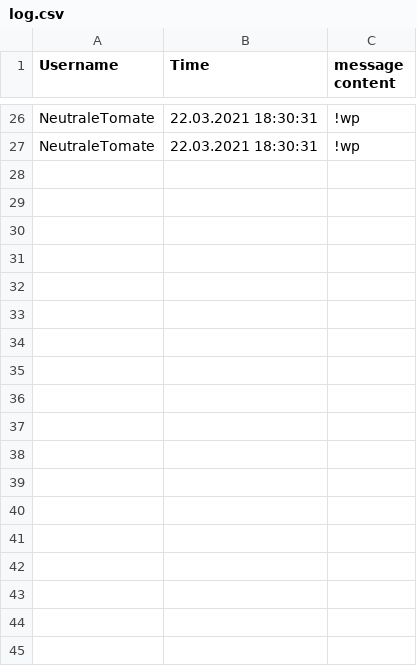
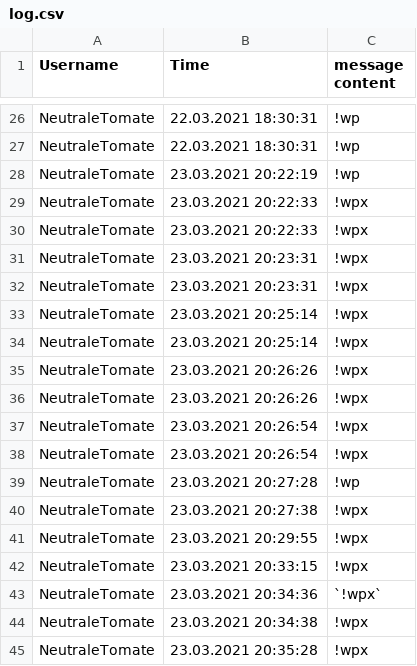
Before and after one commit to NeutraleTomate/ParteiischeTomate, a CSV file: log.csv, drawn as a sheet; only a part is shown, gaps mark what is left out; the diff names each change by its address in the sheet, - before the commit and + after, or states it on an @@ line.

```diff
--- a/log.csv
+++ b/log.csv
+row 28: NeutraleTomate | 23.03.2021 20:22:19 | !wp
+row 29: NeutraleTomate | 23.03.2021 20:22:33 | !wpx
+row 30: NeutraleTomate | 23.03.2021 20:22:33 | !wpx
+row 31: NeutraleTomate | 23.03.2021 20:23:31 | !wpx
+row 32: NeutraleTomate | 23.03.2021 20:23:31 | !wpx
+row 33: NeutraleTomate | 23.03.2021 20:25:14 | !wpx
+row 34: NeutraleTomate | 23.03.2021 20:25:14 | !wpx
+row 35: NeutraleTomate | 23.03.2021 20:26:26 | !wpx
+row 36: NeutraleTomate | 23.03.2021 20:26:26 | !wpx
+row 37: NeutraleTomate | 23.03.2021 20:26:54 | !wpx
+row 38: NeutraleTomate | 23.03.2021 20:26:54 | !wpx
+row 39: NeutraleTomate | 23.03.2021 20:27:28 | !wp
+row 40: NeutraleTomate | 23.03.2021 20:27:38 | !wpx
+row 41: NeutraleTomate | 23.03.2021 20:29:55 | !wpx
+row 42: NeutraleTomate | 23.03.2021 20:33:15 | !wpx
+row 43: NeutraleTomate | 23.03.2021 20:34:36 | `!wpx`
+row 44: NeutraleTomate | 23.03.2021 20:34:38 | !wpx
+row 45: NeutraleTomate | 23.03.2021 20:35:28 | !wpx
```
Also changed, not shown: 1 other file.
